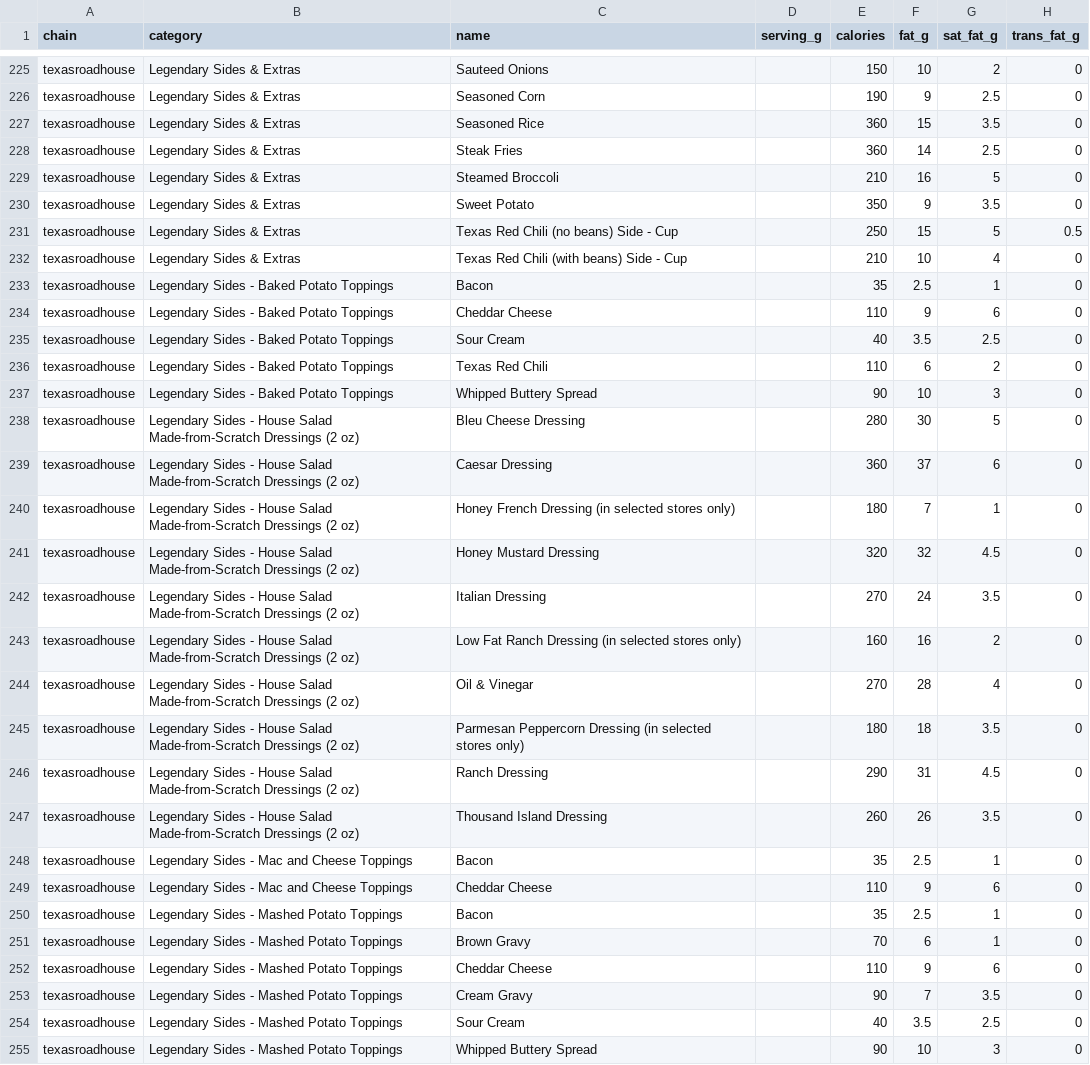
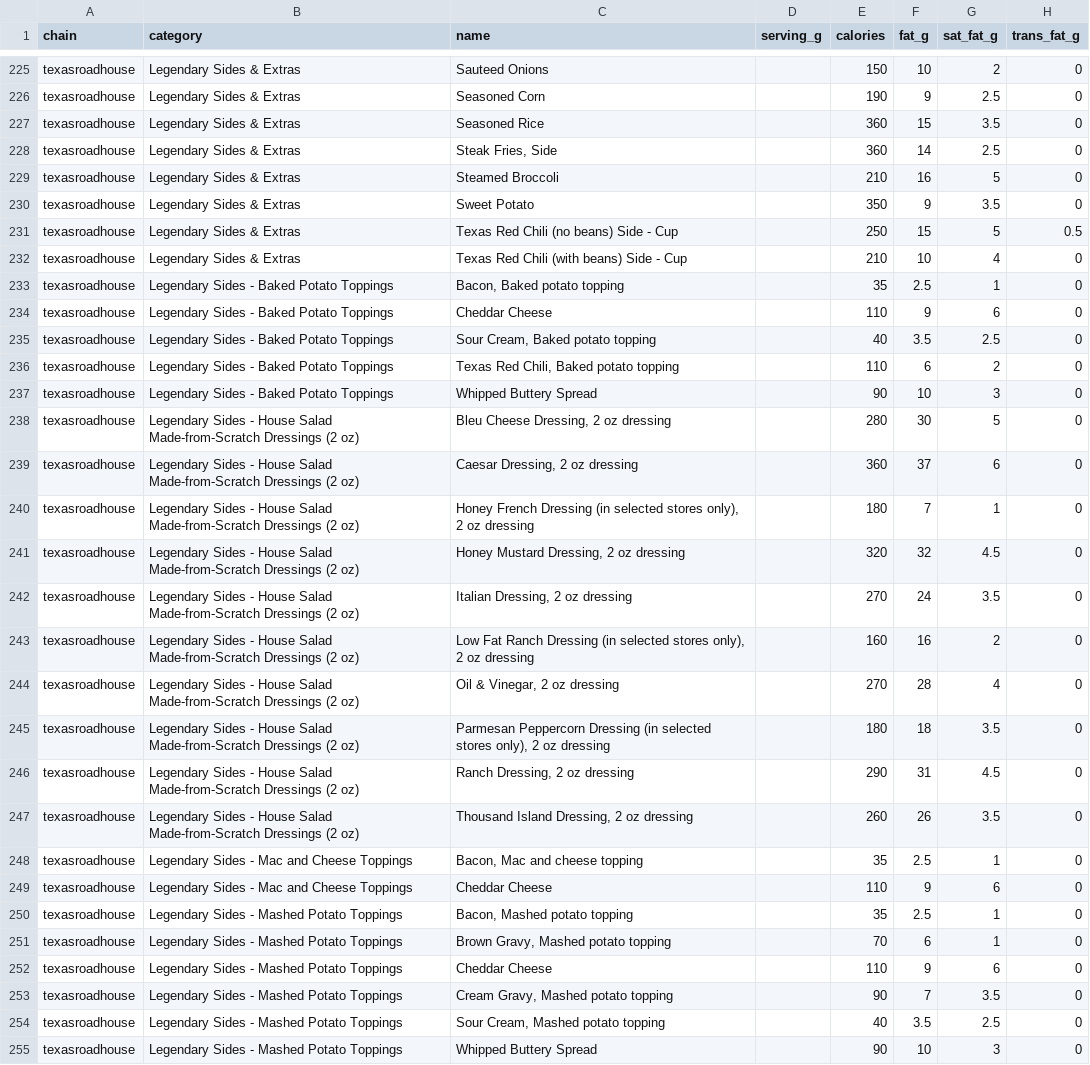
Before and after one commit to Yourjimbff/restaurant-nutrition-us, a CSV file: restaurants/texasroadhouse_us.csv, drawn as a sheet; only a part is shown, gaps mark what is left out; the diff covers the shown part only; the diff names each change by its address in the sheet, - before the commit and + after, or states it on an @@ line.

```diff
--- a/restaurants/texasroadhouse_us.csv
+++ b/restaurants/texasroadhouse_us.csv
-C228 (name): Steak Fries
+C228 (name): Steak Fries, Side
-C233 (name): Bacon
+C233 (name): Bacon, Baked potato topping
-C235 (name): Sour Cream
+C235 (name): Sour Cream, Baked potato topping
-C236 (name): Texas Red Chili
+C236 (name): Texas Red Chili, Baked potato topping
-C238 (name): Bleu Cheese Dressing
+C238 (name): Bleu Cheese Dressing, 2 oz dressing
-C239 (name): Caesar Dressing
+C239 (name): Caesar Dressing, 2 oz dressing
-C240 (name): …selected stores only)
+C240 (name): …selected stores only), 2 oz dressing
-C241 (name): Honey Mustard Dressing
+C241 (name): Honey Mustard Dressing, 2 oz dressing
-C242 (name): Italian Dressing
+C242 (name): Italian Dressing, 2 oz dressing
-C243 (name): …selected stores only)
+C243 (name): …selected stores only), 2 oz dressing
-C244 (name): Oil & Vinegar
+C244 (name): Oil & Vinegar, 2 oz dressing
-C245 (name): …selected stores only)
+C245 (name): …selected stores only), 2 oz dressing
-C246 (name): Ranch Dressing
+C246 (name): Ranch Dressing, 2 oz dressing
-C247 (name): Thousand Island Dressing
+C247 (name): Thousand Island Dressing, 2 oz dressing
-C248 (name): Bacon
+C248 (name): Bacon, Mac and cheese topping
-C250 (name): Bacon
+C250 (name): Bacon, Mashed potato topping
-C251 (name): Brown Gravy
+C251 (name): Brown Gravy, Mashed potato topping
-C253 (name): Cream Gravy
+C253 (name): Cream Gravy, Mashed potato topping
-C254 (name): Sour Cream
+C254 (name): Sour Cream, Mashed potato topping
```
Also changed, not shown: 77 edited cells elsewhere in this file, restaurants/blazepizza_us.csv, restaurants/ontheborder_us.csv, 4 other files.
